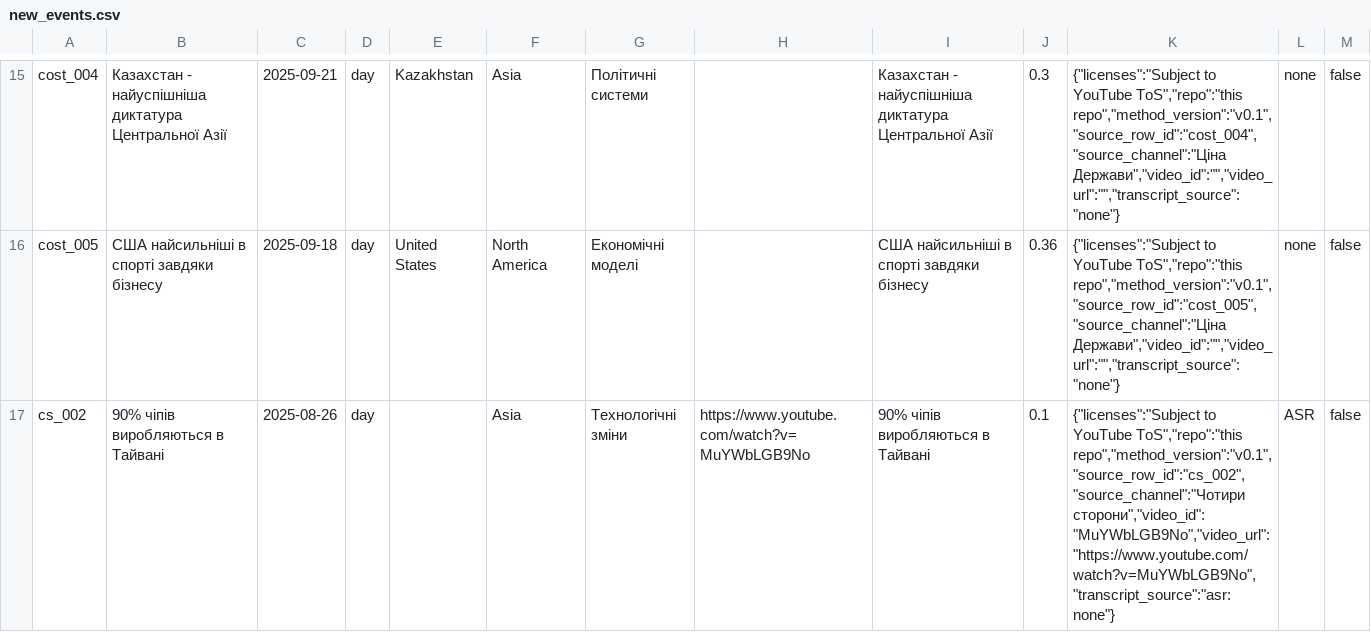
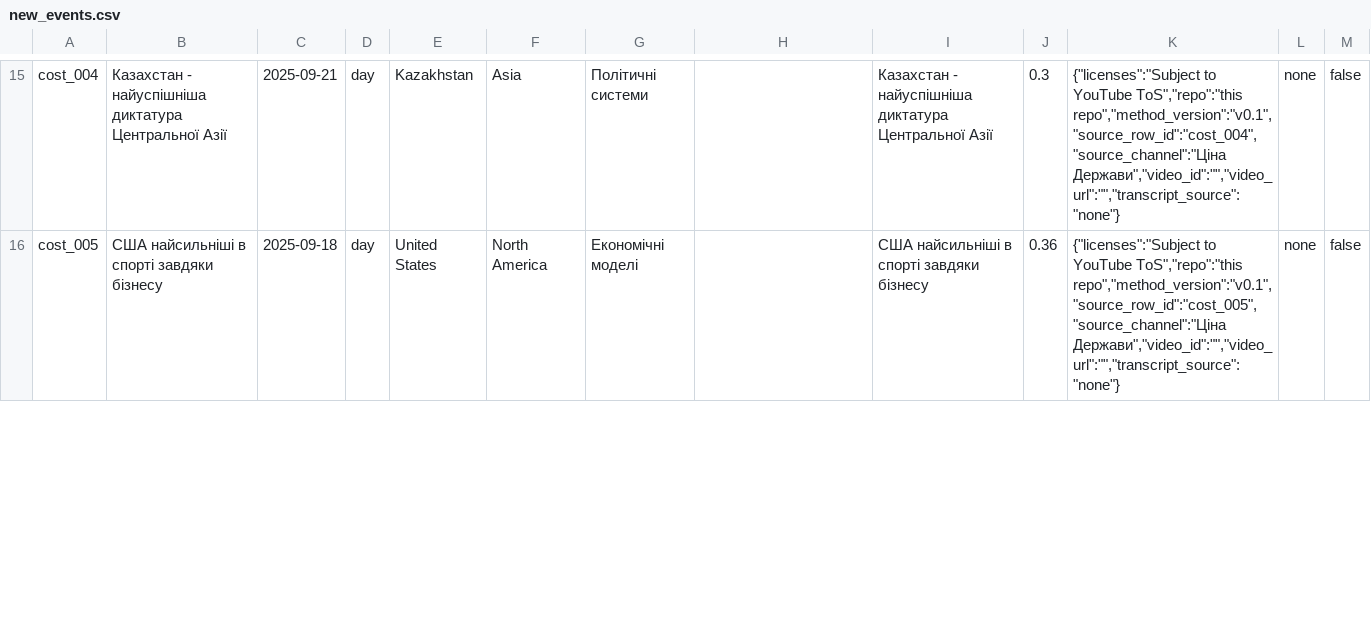
Before and after one commit to makeittech/Civilization_Sphere, a CSV file: data/new_events.csv, drawn as a sheet; only a part is shown, gaps mark what is left out; the diff covers the shown part only.

```diff
--- a/data/new_events.csv
+++ b/data/new_events.csv
@@ -16,2 +16 @@ cost_004,Казахстан - найуспішніша диктатура Цен
 cost_005,США найсильніші в спорті завдяки бізнесу,2025-09-18,day,United States,North America,Економічні моделі,,США найсильніші в спорті завдяки бізнесу,0.36,"{""licenses"":""Subject to YouTube ToS"",""repo"":""this repo"",""method_version"":""v0.1"",""source_row_id"":""cost_005"",""source_channel"":""Ціна Держави"",""video_id"":"""",""video_url"":"""",""transcript_source"":""none""}",none,false
-cs_002,90% чіпів виробляються в Тайвані,2025-08-26,day,,Asia,Технологічні зміни,https://www.youtube.com/watch?v=MuYWbLGB9No,90% чіпів виробляються в Тайвані,0.1,"{""licenses"":""Subject to YouTube ToS"",""repo"":""this repo"",""method_version"":""v0.1"",""source_row_id"":""cs_002"",""source_channel"":""Чотири сторони"",""video_id"":""MuYWbLGB9No"",""video_url"":""https://www.youtube.com/watch?v=MuYWbLGB9No"",""transcript_source"":""asr:none""}",ASR,false
```
Also changed, not shown: 2 added rows, 1 removed row and 4 edited cells elsewhere in this file, data/video_to_event_map.csv, 7 other files.
